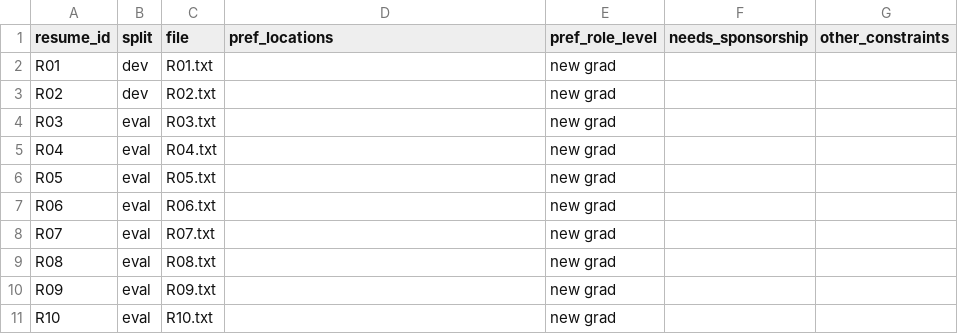
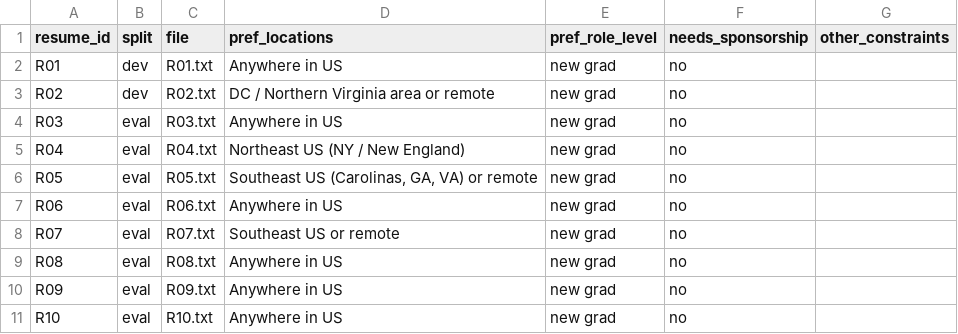
Before and after one commit to RitvikNeerattil/agentic_resume_matcher, a CSV file: data/resumes/resumes.csv, drawn as a sheet.

Commit message:
Add anonymized resumes, resume prep script, and October progress slides
- Select 10 resumes (R01-R02 dev, R03-R10 eval) from 33 collected in a
  previous USC course; anonymized text in data/resumes/
- Add shared/prep_resumes.py to strip names, contact info, links and
  street addresses from the source PDFs
- Fill resumes.csv with team-assigned location preferences
- Note resume source and assigned preferences in README and data/README
- Keep original PDFs and the ID-to-source map out of git
- Add progress_update_2026-10.pptx

```diff
--- a/data/resumes/resumes.csv
+++ b/data/resumes/resumes.csv
@@ -1,11 +1,11 @@
 resume_id,split,file,pref_locations,pref_role_level,needs_sponsorship,other_constraints
-R01,dev,R01.txt,,new grad,,
-R02,dev,R02.txt,,new grad,,
-R03,eval,R03.txt,,new grad,,
-R04,eval,R04.txt,,new grad,,
-R05,eval,R05.txt,,new grad,,
-R06,eval,R06.txt,,new grad,,
-R07,eval,R07.txt,,new grad,,
-R08,eval,R08.txt,,new grad,,
-R09,eval,R09.txt,,new grad,,
-R10,eval,R10.txt,,new grad,,
+R01,dev,R01.txt,Anywhere in US,new grad,no,
+R02,dev,R02.txt,DC / Northern Virginia area or remote,new grad,no,
+R03,eval,R03.txt,Anywhere in US,new grad,no,
+R04,eval,R04.txt,Northeast US (NY / New England),new grad,no,
+R05,eval,R05.txt,"Southeast US (Carolinas, GA, VA) or remote",new grad,no,
+R06,eval,R06.txt,Anywhere in US,new grad,no,
+R07,eval,R07.txt,Southeast US or remote,new grad,no,
+R08,eval,R08.txt,Anywhere in US,new grad,no,
+R09,eval,R09.txt,Anywhere in US,new grad,no,
+R10,eval,R10.txt,Anywhere in US,new grad,no,
```
Also changed, not shown: 17 other files.
